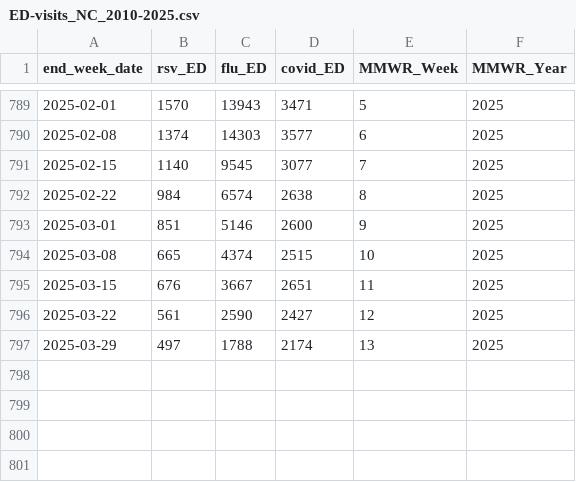
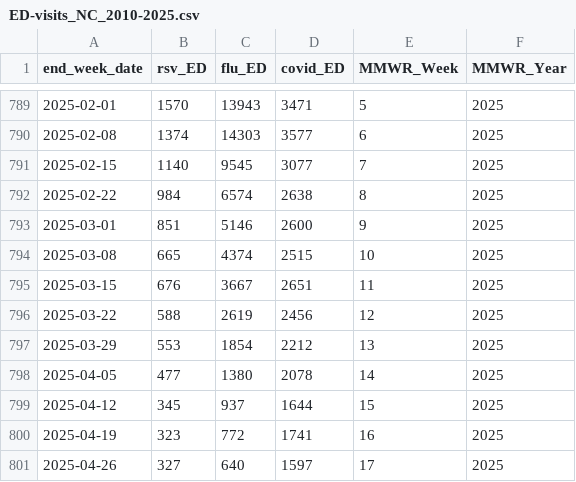
Before and after one commit to twallema/JHU-Cornell_hierarchSIR, a CSV file: data/raw/cases/ED-visits_NC_2010-2025.csv, drawn as a sheet; only a part is shown, gaps mark what is left out.

```diff
--- a/data/raw/cases/ED-visits_NC_2010-2025.csv
+++ b/data/raw/cases/ED-visits_NC_2010-2025.csv
@@ -795,3 +795,7 @@ end_week_date,rsv_ED,flu_ED,covid_ED,MMWR_Week,MMWR_Year
 2025-03-15,676,3667,2651,11,2025
-2025-03-22,561,2590,2427,12,2025
-2025-03-29,497,1788,2174,13,2025
+2025-03-22,588,2619,2456,12,2025
+2025-03-29,553,1854,2212,13,2025
+2025-04-05,477,1380,2078,14,2025
+2025-04-12,345,937,1644,15,2025
+2025-04-19,323,772,1741,16,2025
+2025-04-26,327,640,1597,17,2025
```
Also changed, not shown: data/interim/calibration/single-season-optimal-parameters.csv, data/interim/cases/subtypes_NC_14-25.csv, 19 other files.
